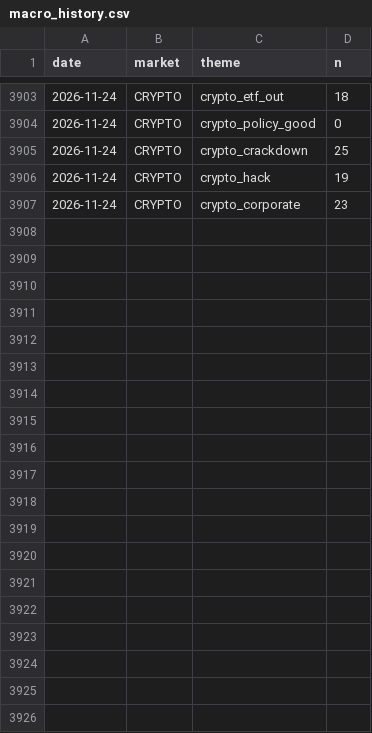
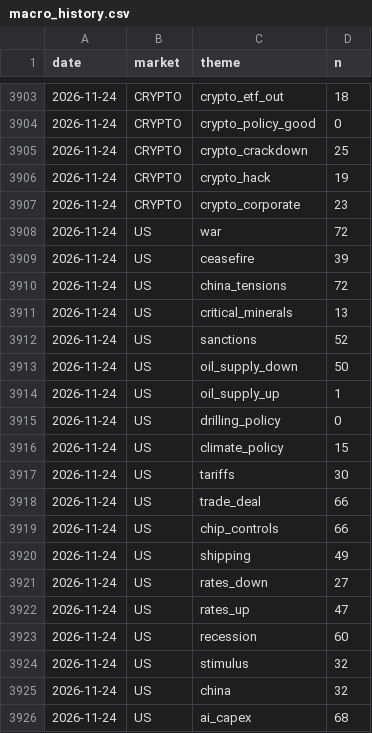
Before and after one commit to clyphor/stock-screener, a CSV file: results/macro_history.csv, drawn as a sheet; only a part is shown, gaps mark what is left out; the diff covers the shown part only; the diff names each change by its address in the sheet, - before the commit and + after, or states it on an @@ line.

```diff
--- a/results/macro_history.csv
+++ b/results/macro_history.csv
+row 3908: 2026-11-24 | US | war | 72
+row 3909: 2026-11-24 | US | ceasefire | 39
+row 3910: 2026-11-24 | US | china_tensions | 72
+row 3911: 2026-11-24 | US | critical_minerals | 13
+row 3912: 2026-11-24 | US | sanctions | 52
+row 3913: 2026-11-24 | US | oil_supply_down | 50
+row 3914: 2026-11-24 | US | oil_supply_up | 1
+row 3915: 2026-11-24 | US | drilling_policy | 0
+row 3916: 2026-11-24 | US | climate_policy | 15
+row 3917: 2026-11-24 | US | tariffs | 30
+row 3918: 2026-11-24 | US | trade_deal | 66
+row 3919: 2026-11-24 | US | chip_controls | 66
+row 3920: 2026-11-24 | US | shipping | 49
+row 3921: 2026-11-24 | US | rates_down | 27
+row 3922: 2026-11-24 | US | rates_up | 47
+row 3923: 2026-11-24 | US | recession | 60
+row 3924: 2026-11-24 | US | stimulus | 32
+row 3925: 2026-11-24 | US | china | 32
+row 3926: 2026-11-24 | US | ai_capex | 68
```
Also changed, not shown: 11 added rows elsewhere in this file, results/health.csv, results/label_state.csv, 7 other files.
